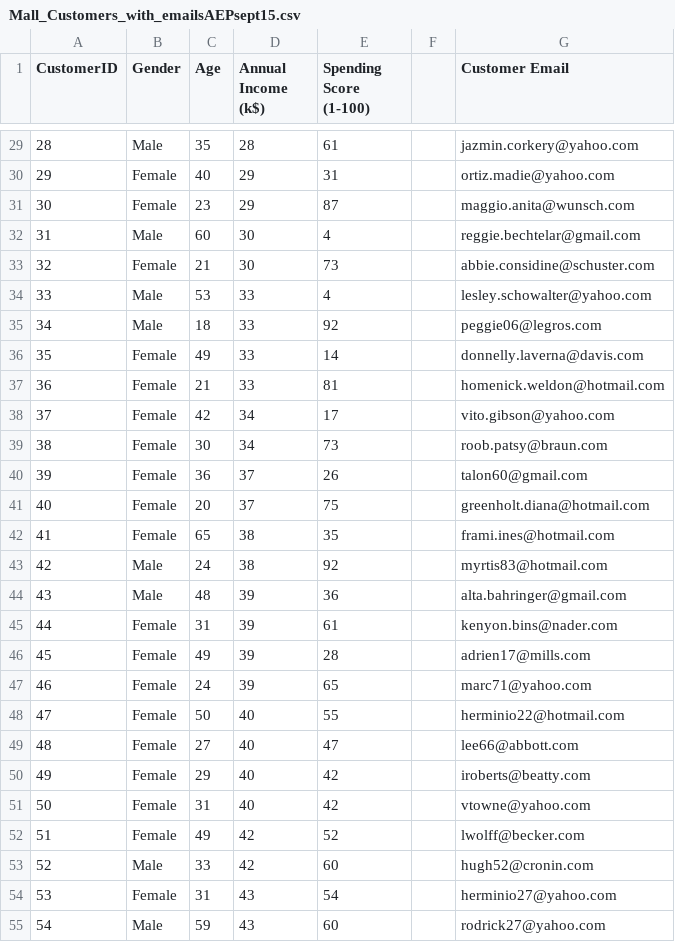
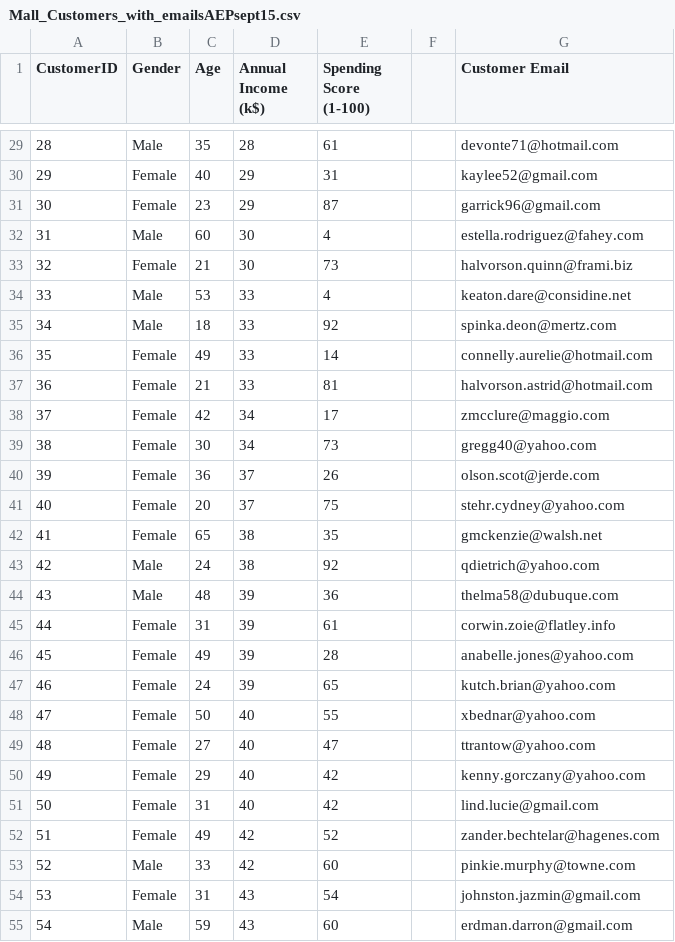
Before and after one commit to sonalidev1/data, a CSV file: Mall_Customers_with_emailsAEPsept15.csv, drawn as a sheet; only a part is shown, gaps mark what is left out; the diff covers the shown part only.

```diff
--- a/Mall_Customers_with_emailsAEPsept15.csv
+++ b/Mall_Customers_with_emailsAEPsept15.csv
@@ -29,27 +29,27 @@ CustomerID,Gender,Age,Annual Income (k$),Spending Score (1-100),,Customer Email
-28,Male,35,28,61,,jazmin.corkery@yahoo.com
-29,Female,40,29,31,,ortiz.madie@yahoo.com
-30,Female,23,29,87,,maggio.anita@wunsch.com
-31,Male,60,30,4,,reggie.bechtelar@gmail.com
-32,Female,21,30,73,,abbie.considine@schuster.com
-33,Male,53,33,4,,lesley.schowalter@yahoo.com
-34,Male,18,33,92,,peggie06@legros.com
-35,Female,49,33,14,,donnelly.laverna@davis.com
-36,Female,21,33,81,,homenick.weldon@hotmail.com
-37,Female,42,34,17,,vito.gibson@yahoo.com
-38,Female,30,34,73,,roob.patsy@braun.com
-39,Female,36,37,26,,talon60@gmail.com
-40,Female,20,37,75,,greenholt.diana@hotmail.com
-41,Female,65,38,35,,frami.ines@hotmail.com
-42,Male,24,38,92,,myrtis83@hotmail.com
-43,Male,48,39,36,,alta.bahringer@gmail.com
-44,Female,31,39,61,,kenyon.bins@nader.com
-45,Female,49,39,28,,adrien17@mills.com
-46,Female,24,39,65,,marc71@yahoo.com
-47,Female,50,40,55,,herminio22@hotmail.com
-48,Female,27,40,47,,lee66@abbott.com
-49,Female,29,40,42,,iroberts@beatty.com
-50,Female,31,40,42,,vtowne@yahoo.com
-51,Female,49,42,52,,lwolff@becker.com
-52,Male,33,42,60,,hugh52@cronin.com
-53,Female,31,43,54,,herminio27@yahoo.com
-54,Male,59,43,60,,rodrick27@yahoo.com
+28,Male,35,28,61,,devonte71@hotmail.com
+29,Female,40,29,31,,kaylee52@gmail.com
+30,Female,23,29,87,,garrick96@gmail.com
+31,Male,60,30,4,,estella.rodriguez@fahey.com
+32,Female,21,30,73,,halvorson.quinn@frami.biz
+33,Male,53,33,4,,keaton.dare@considine.net
+34,Male,18,33,92,,spinka.deon@mertz.com
+35,Female,49,33,14,,connelly.aurelie@hotmail.com
+36,Female,21,33,81,,halvorson.astrid@hotmail.com
+37,Female,42,34,17,,zmcclure@maggio.com
+38,Female,30,34,73,,gregg40@yahoo.com
+39,Female,36,37,26,,olson.scot@jerde.com
+40,Female,20,37,75,,stehr.cydney@yahoo.com
+41,Female,65,38,35,,gmckenzie@walsh.net
+42,Male,24,38,92,,qdietrich@yahoo.com
+43,Male,48,39,36,,thelma58@dubuque.com
+44,Female,31,39,61,,corwin.zoie@flatley.info
+45,Female,49,39,28,,anabelle.jones@yahoo.com
+46,Female,24,39,65,,kutch.brian@yahoo.com
+47,Female,50,40,55,,xbednar@yahoo.com
+48,Female,27,40,47,,ttrantow@yahoo.com
+49,Female,29,40,42,,kenny.gorczany@yahoo.com
+50,Female,31,40,42,,lind.lucie@gmail.com
+51,Female,49,42,52,,zander.bechtelar@hagenes.com
+52,Male,33,42,60,,pinkie.murphy@towne.com
+53,Female,31,43,54,,johnston.jazmin@gmail.com
+54,Male,59,43,60,,erdman.darron@gmail.com
```
Also changed, not shown: 173 edited cells elsewhere in this file.
